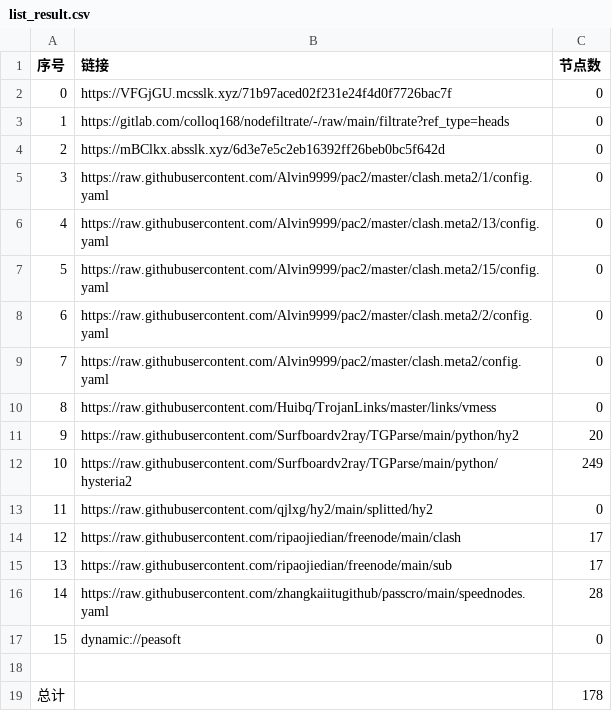
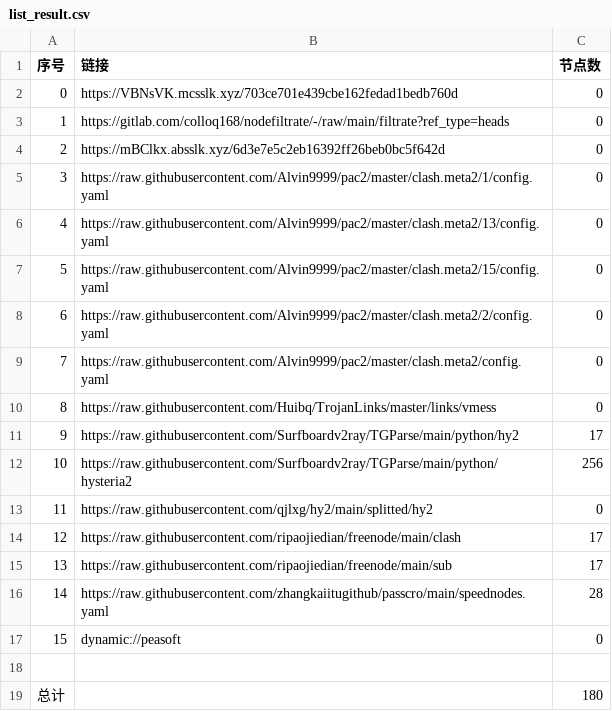
Before and after one commit to xiao99qiao/NoMoreWalls, a CSV file: list_result.csv, drawn as a sheet.

```diff
--- a/list_result.csv
+++ b/list_result.csv
@@ -1,3 +1,3 @@
 序号,链接,节点数
-0,https://VFGjGU.mcsslk.xyz/71b97aced02f231e24f4d0f7726bac7f,0
+0,https://VBNsVK.mcsslk.xyz/703ce701e439cbe162fedad1bedb760d,0
 1,https://gitlab.com/colloq168/nodefiltrate/-/raw/main/filtrate?ref_type=heads,0
@@ -10,4 +10,4 @@
 8,https://raw.githubusercontent.com/Huibq/TrojanLinks/master/links/vmess,0
-9,https://raw.githubusercontent.com/Surfboardv2ray/TGParse/main/python/hy2,20
-10,https://raw.githubusercontent.com/Surfboardv2ray/TGParse/main/python/hysteria2,249
+9,https://raw.githubusercontent.com/Surfboardv2ray/TGParse/main/python/hy2,17
+10,https://raw.githubusercontent.com/Surfboardv2ray/TGParse/main/python/hysteria2,256
 11,https://raw.githubusercontent.com/qjlxg/hy2/main/splitted/hy2,0
@@ -18,2 +18,2 @@
 
-总计,,178
+总计,,180
```
Also changed, not shown: 7 other files.
